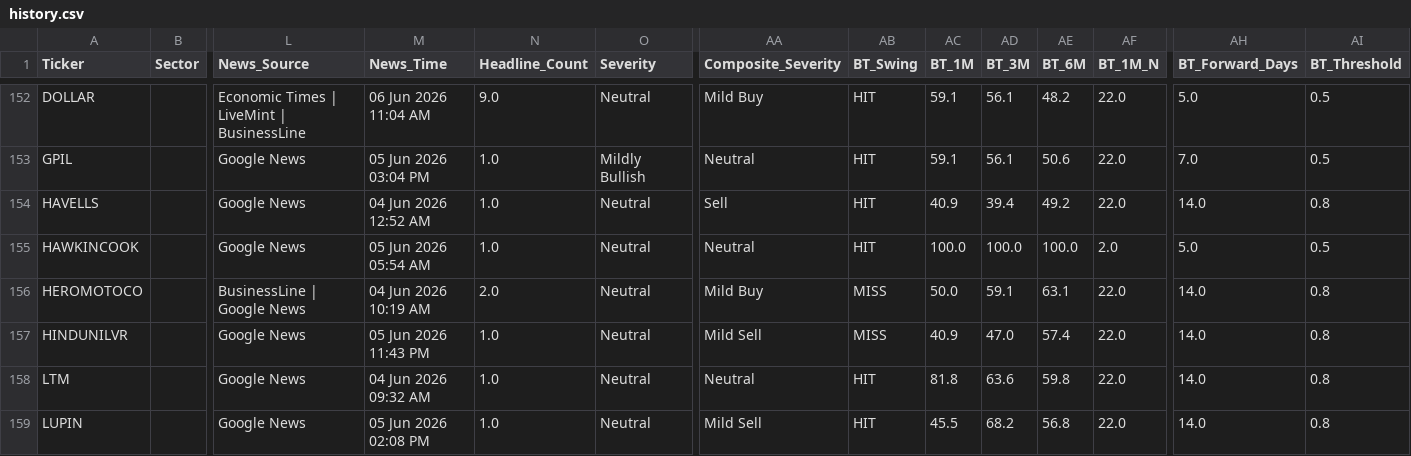
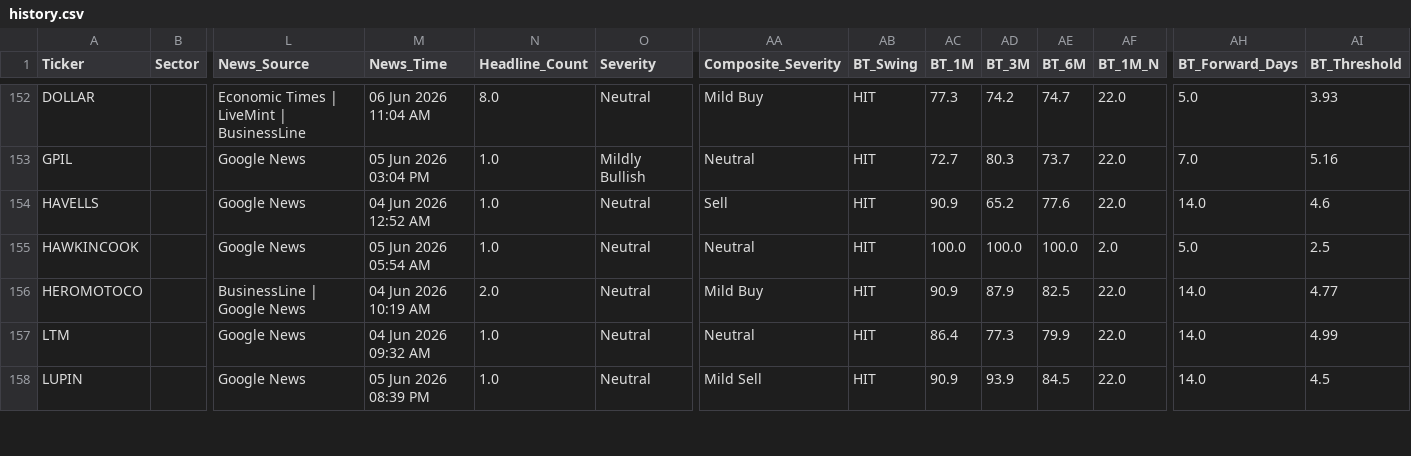
Before and after one commit to rupak-sarkar/xchart-app, a CSV file: history.csv, drawn as a sheet; only a part is shown, gaps mark what is left out; removed rows and columns are numbered as before the commit, all else as after; rows hold the shown columns only; the diff covers the shown part only; the diff names each change by its address in the sheet, - before the commit and + after, or states it on an @@ line.

```diff
--- a/history.csv
+++ b/history.csv
-N152 (Headline_Count): 9.0
+N152 (Headline_Count): 8.0
-AC152 (BT_1M): 59.1
+AC152 (BT_1M): 77.3
-AD152 (BT_3M): 56.1
+AD152 (BT_3M): 74.2
-AE152 (BT_6M): 48.2
+AE152 (BT_6M): 74.7
-AI152 (BT_Threshold): 0.5
+AI152 (BT_Threshold): 3.93
-AC153 (BT_1M): 59.1
+AC153 (BT_1M): 72.7
-AD153 (BT_3M): 56.1
+AD153 (BT_3M): 80.3
-AE153 (BT_6M): 50.6
+AE153 (BT_6M): 73.7
-AI153 (BT_Threshold): 0.5
+AI153 (BT_Threshold): 5.16
-AC154 (BT_1M): 40.9
+AC154 (BT_1M): 90.9
-AD154 (BT_3M): 39.4
+AD154 (BT_3M): 65.2
-AE154 (BT_6M): 49.2
+AE154 (BT_6M): 77.6
-AI154 (BT_Threshold): 0.8
+AI154 (BT_Threshold): 4.6
-AI155 (BT_Threshold): 0.5
+AI155 (BT_Threshold): 2.5
-AB156 (BT_Swing): MISS
+AB156 (BT_Swing): HIT
-AC156 (BT_1M): 50.0
+AC156 (BT_1M): 90.9
-AD156 (BT_3M): 59.1
+AD156 (BT_3M): 87.9
-AE156 (BT_6M): 63.1
+AE156 (BT_6M): 82.5
-AI156 (BT_Threshold): 0.8
+AI156 (BT_Threshold): 4.77
-row 157: HINDUNILVR |  | Google News | 05 Jun 2026 11:43 PM | 1.0 | Neutral | Mild Sell | MISS | 40.9 | 47.0 | 57.4 | 22.0 | 14.0 | 0.8
-AC157 (BT_1M): 81.8
+AC157 (BT_1M): 86.4
-AD157 (BT_3M): 63.6
+AD157 (BT_3M): 77.3
-AE157 (BT_6M): 59.8
+AE157 (BT_6M): 79.9
-AI157 (BT_Threshold): 0.8
+AI157 (BT_Threshold): 4.99
-M158 (News_Time): 05 Jun 2026 02:08 PM
+M158 (News_Time): 05 Jun 2026 08:39 PM
-AC158 (BT_1M): 45.5
+AC158 (BT_1M): 90.9
-AD158 (BT_3M): 68.2
+AD158 (BT_3M): 93.9
-AE158 (BT_6M): 56.8
+AE158 (BT_6M): 84.5
-AI158 (BT_Threshold): 0.8
+AI158 (BT_Threshold): 4.5
```
Also changed, not shown: 68 edited cells elsewhere in this file, data.csv.
